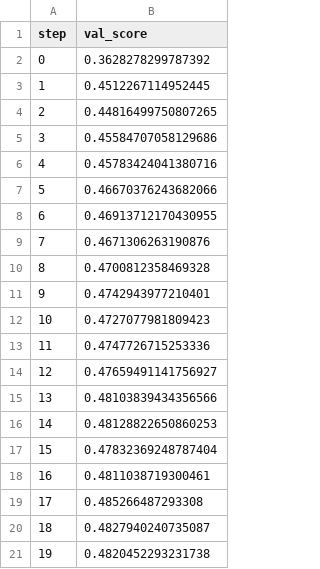
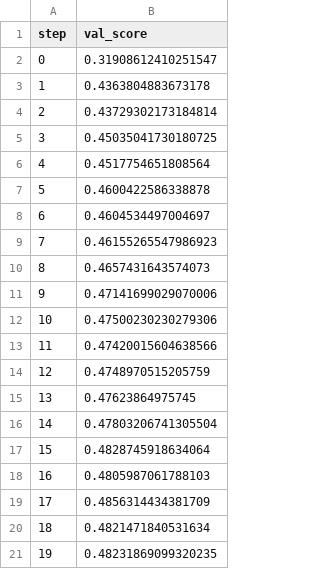
Before and after one commit to zagnouneotmane/dvc-customer-booting, a TSV file: dvclivetraining/plots/metrics/val_score.tsv, drawn as a sheet.

Commit message:
configure dvclive cm

```diff
--- a/dvclivetraining/plots/metrics/val_score.tsv
+++ b/dvclivetraining/plots/metrics/val_score.tsv
@@ -1,21 +1,21 @@
 step	val_score
-0	0.3628278299787392
-1	0.4512267114952445
-2	0.44816499750807265
-3	0.45584707058129686
-4	0.45783424041380716
-5	0.46670376243682066
-6	0.46913712170430955
-7	0.4671306263190876
-8	0.4700812358469328
-9	0.4742943977210401
-10	0.4727077981809423
-11	0.4747726715253336
-12	0.47659491141756927
-13	0.48103839434356566
-14	0.48128822650860253
-15	0.47832369248787404
-16	0.4811038719300461
-17	0.485266487293308
-18	0.4827940240735087
-19	0.4820452293231738
+0	0.31908612410251547
+1	0.4363804883673178
+2	0.43729302173184814
+3	0.45035041730180725
+4	0.4517754651808564
+5	0.4600422586338878
+6	0.4604534497004697
+7	0.46155265547986923
+8	0.4657431643574073
+9	0.47141699029070006
+10	0.47500230230279306
+11	0.47420015604638566
+12	0.4748970515205759
+13	0.47623864975745
+14	0.47803206741305504
+15	0.4828745918634064
+16	0.4805987061788103
+17	0.4856314434381709
+18	0.4821471840531634
+19	0.48231869099320235
```
Also changed, not shown: dvclivetraining/plots/metrics/train_score.tsv, 18 other files.
